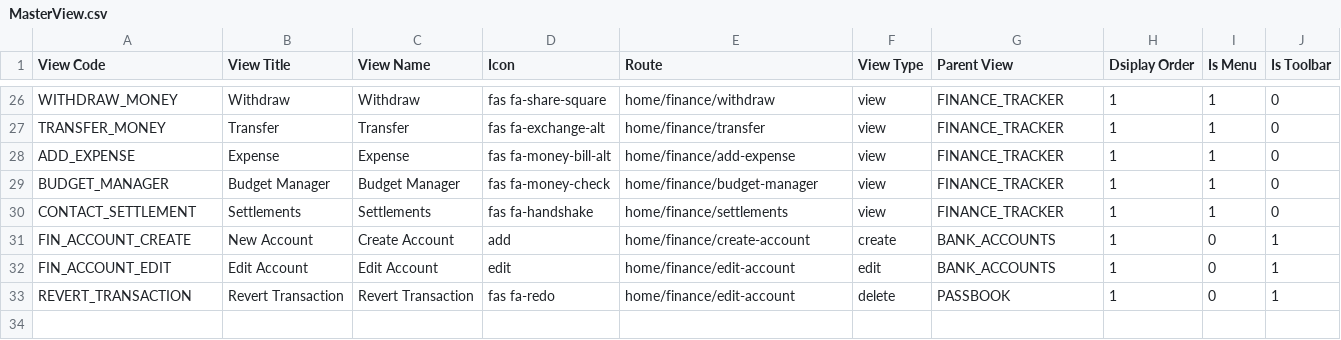
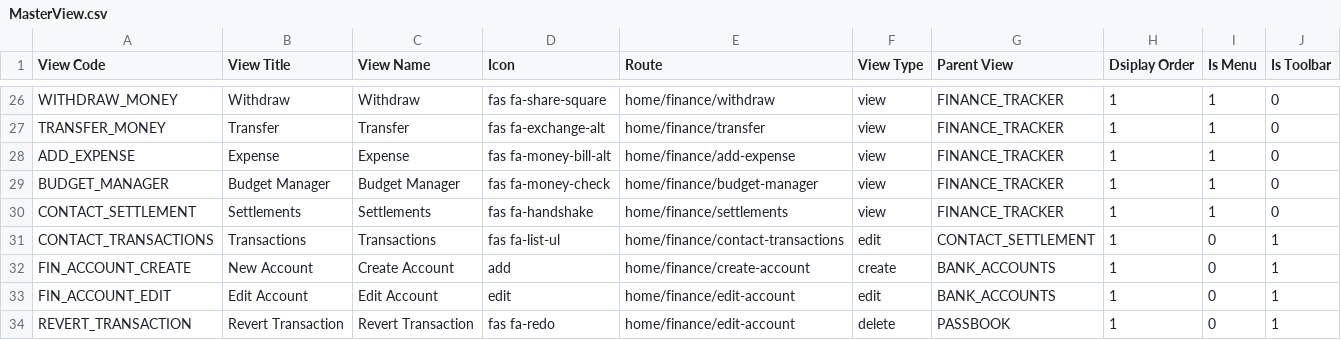
Before and after one commit to rohaanthakare/trackerng, a CSV file: src/assets/Data/BaseData/MasterView.csv, drawn as a sheet; only a part is shown, gaps mark what is left out.

Commit message:
Settlement form added

```diff
--- a/src/assets/Data/BaseData/MasterView.csv
+++ b/src/assets/Data/BaseData/MasterView.csv
@@ -30,2 +30,3 @@ BUDGET_MANAGER,Budget Manager,Budget Manager,fas fa-money-check,home/finance/bud
 CONTACT_SETTLEMENT,Settlements,Settlements,fas fa-handshake,home/finance/settlements,view,FINANCE_TRACKER,1,1,0
+CONTACT_TRANSACTIONS,Transactions,Transactions,fas fa-list-ul,home/finance/contact-transactions,edit,CONTACT_SETTLEMENT,1,0,1
 FIN_ACCOUNT_CREATE,New Account,Create Account,add,home/finance/create-account,create,BANK_ACCOUNTS,1,0,1
```
Also changed, not shown: 13 other files.
